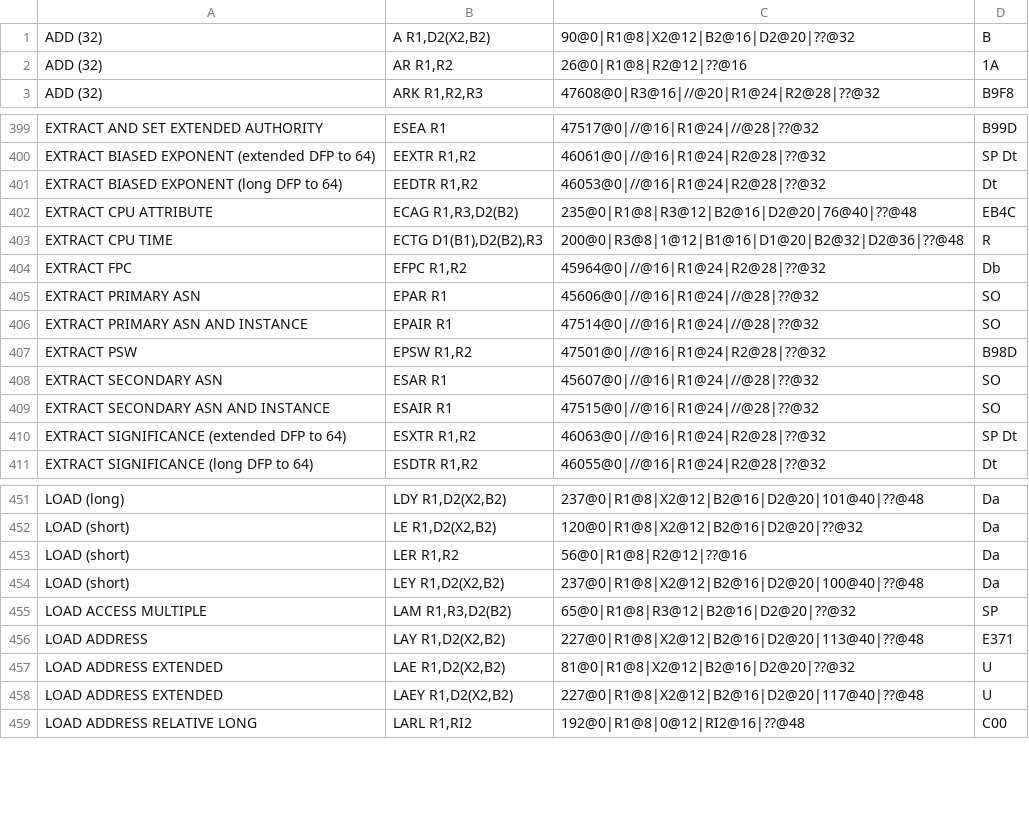
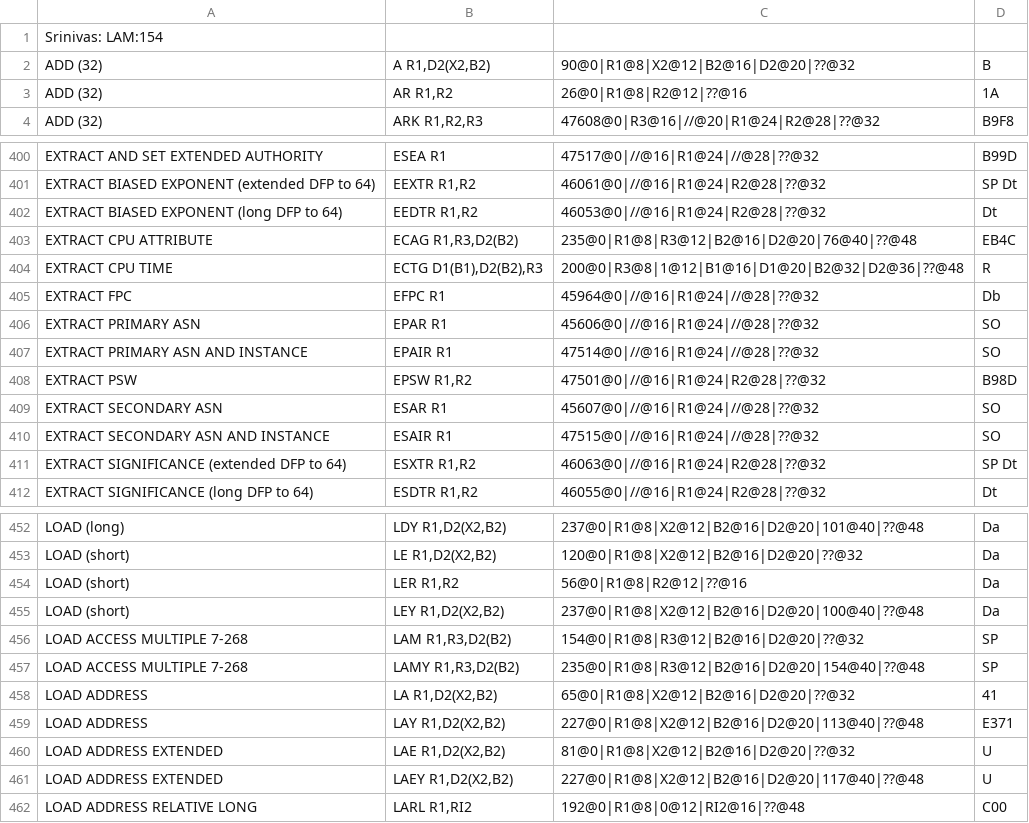
Before and after one commit to srinivas-pokala/arch, a CSV file: s390x/s390x.csv, drawn as a sheet; only a part is shown, gaps mark what is left out.

```diff
--- a/s390x/s390x.csv
+++ b/s390x/s390x.csv
@@ -1 +1,2 @@
+Srinivas: LAM:154
 "ADD (32)","A R1,D2(X2,B2)","90@0|R1@8|X2@12|B2@16|D2@20|??@32","B"
@@ -403,3 +404,3 @@
 "EXTRACT CPU TIME","ECTG D1(B1),D2(B2),R3","200@0|R3@8|1@12|B1@16|D1@20|B2@32|D2@36|??@48","R"
-"EXTRACT FPC","EFPC R1,R2","45964@0|//@16|R1@24|R2@28|??@32","Db"
+"EXTRACT FPC","EFPC R1","45964@0|//@16|R1@24|//@28|??@32","Db"
 "EXTRACT PRIMARY ASN","EPAR R1","45606@0|//@16|R1@24|//@28|??@32","SO"
@@ -454,3 +455,5 @@
 "LOAD (short)","LEY R1,D2(X2,B2)","237@0|R1@8|X2@12|B2@16|D2@20|100@40|??@48","Da"
-"LOAD ACCESS MULTIPLE","LAM R1,R3,D2(B2)","65@0|R1@8|R3@12|B2@16|D2@20|??@32","SP"
+"LOAD ACCESS MULTIPLE 7-268","LAM R1,R3,D2(B2)","154@0|R1@8|R3@12|B2@16|D2@20|??@32","SP"
+"LOAD ACCESS MULTIPLE 7-268","LAMY R1,R3,D2(B2)","235@0|R1@8|R3@12|B2@16|D2@20|154@40|??@48","SP"
+"LOAD ADDRESS","LA R1,D2(X2,B2)","65@0|R1@8|X2@12|B2@16|D2@20|??@32","41"
 "LOAD ADDRESS","LAY R1,D2(X2,B2)","227@0|R1@8|X2@12|B2@16|D2@20|113@40|??@48","E371"
```
Also changed, not shown: 1 other file.
